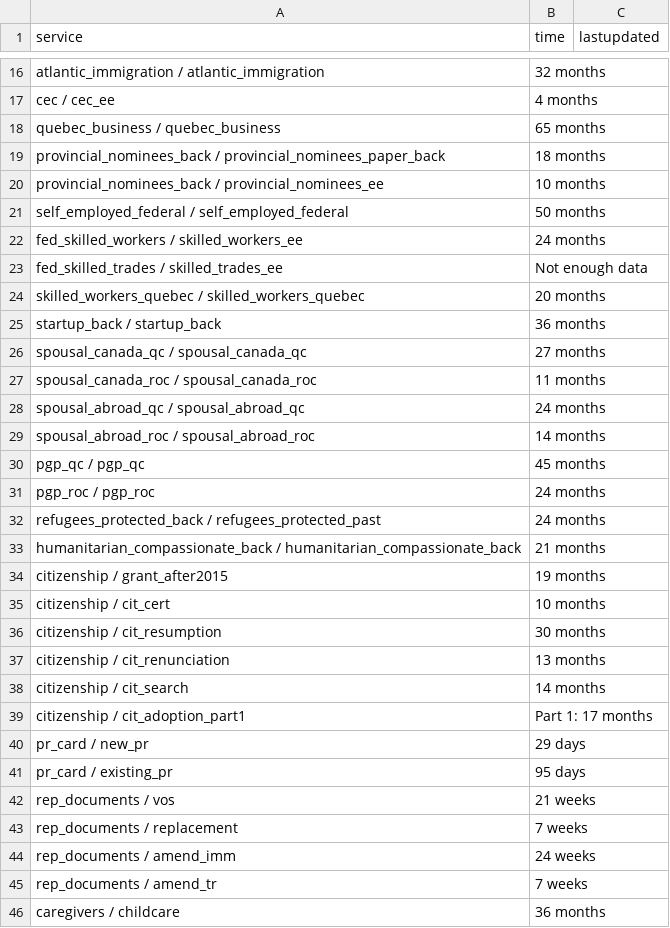
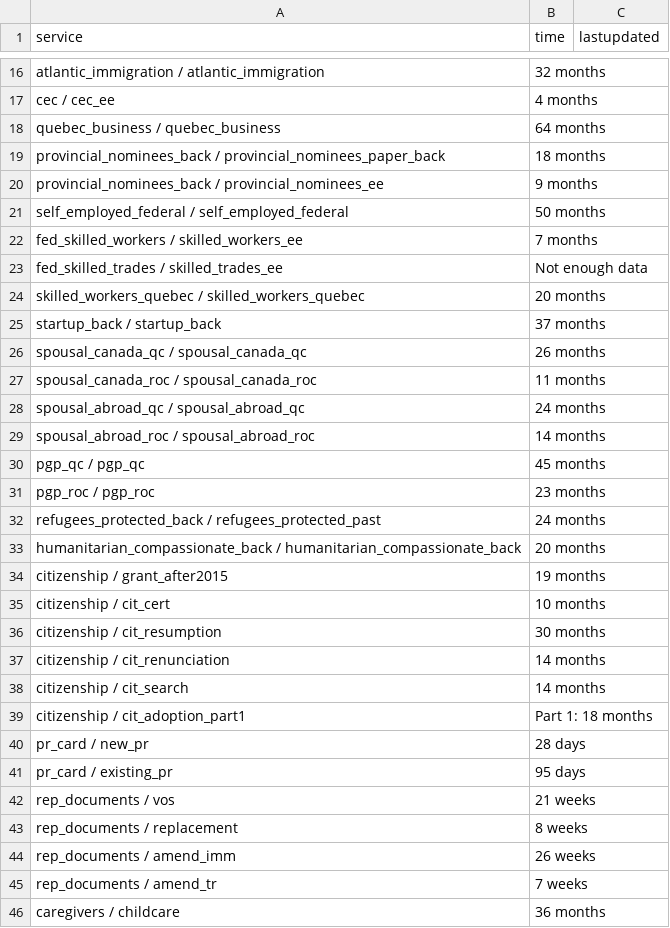
Before and after one commit to suhaibmujahid/cic-processing-times, a CSV file: data-ptime-non-country-en.csv, drawn as a sheet; only a part is shown, gaps mark what is left out; the diff covers the shown part only.

Commit message:
Flat: latest data (2023-07-07T00:27:39.110Z) {   "date": "2023-07-07T00:27:39.110Z",   "files": [     {       "name": "data-ptime-en.csv",       "deltaBytes": -197,       "source": "https://www.canada.ca/content/dam/ircc/documents/json/data-ptime-en.json"     },     {       "name": "data-ptime-en.json",       "deltaBytes": -197,       "source": "https://www.canada.ca/content/dam/ircc/documents/json/data-ptime-en.json"     },     {       "name": "formatted-data-ptime-en.csv",       "deltaBytes": 55,       "source": "https://www.canada.ca/content/dam/ircc/documents/json/data-ptime-en.json"     },     {       "name": "formatted-selected-countries-data-ptime-en.csv",       "deltaBytes": -11,       "source": "https://www.canada.ca/content/dam/ircc/documents/json/data-ptime-en.json"     },     {       "name": "data-ptime-non-country-en.csv",       "deltaBytes": -9,       "source": "https://www.canada.ca/content/dam/ircc/documents/json/data-ptime-non-country-en.json"     },     {       "name": "data-ptime-non-country-en.json",       "deltaBytes": -8,       "source": "https://www.canada.ca/content/dam/ircc/documents/json/data-ptime-non-country-en.json"     }   ] }

```diff
--- a/data-ptime-non-country-en.csv
+++ b/data-ptime-non-country-en.csv
@@ -17,11 +17,11 @@ atlantic_immigration / atlantic_immigration,32 months,
 cec / cec_ee,4 months,
-quebec_business / quebec_business,65 months,
+quebec_business / quebec_business,64 months,
 provincial_nominees_back / provincial_nominees_paper_back,18 months,
-provincial_nominees_back / provincial_nominees_ee,10 months,
+provincial_nominees_back / provincial_nominees_ee,9 months,
 self_employed_federal / self_employed_federal,50 months,
-fed_skilled_workers / skilled_workers_ee,24 months,
+fed_skilled_workers / skilled_workers_ee,7 months,
 fed_skilled_trades / skilled_trades_ee,Not enough data,
 skilled_workers_quebec / skilled_workers_quebec,20 months,
-startup_back / startup_back,36 months,
-spousal_canada_qc / spousal_canada_qc,27 months,
+startup_back / startup_back,37 months,
+spousal_canada_qc / spousal_canada_qc,26 months,
 spousal_canada_roc / spousal_canada_roc,11 months,
@@ -30,5 +30,5 @@ spousal_abroad_roc / spousal_abroad_roc,14 months,
 pgp_qc / pgp_qc,45 months,
-pgp_roc / pgp_roc,24 months,
+pgp_roc / pgp_roc,23 months,
 refugees_protected_back / refugees_protected_past,24 months,
-humanitarian_compassionate_back / humanitarian_compassionate_back,21 months,
+humanitarian_compassionate_back / humanitarian_compassionate_back,20 months,
 citizenship / grant_after2015,19 months,
@@ -36,10 +36,10 @@ citizenship / cit_cert,10 months,
 citizenship / cit_resumption,30 months,
-citizenship / cit_renunciation,13 months,
+citizenship / cit_renunciation,14 months,
 citizenship / cit_search,14 months,
-citizenship / cit_adoption_part1,Part 1: 17 months,
-pr_card / new_pr,29 days,
+citizenship / cit_adoption_part1,Part 1: 18 months,
+pr_card / new_pr,28 days,
 pr_card / existing_pr,95 days,
 rep_documents / vos,21 weeks,
-rep_documents / replacement,7 weeks,
-rep_documents / amend_imm,24 weeks,
+rep_documents / replacement,8 weeks,
+rep_documents / amend_imm,26 weeks,
 rep_documents / amend_tr,7 weeks,
```
Also changed, not shown: 17 edited cells elsewhere in this file, data-ptime-en.csv, formatted-data-ptime-en.csv, 3 other files.
